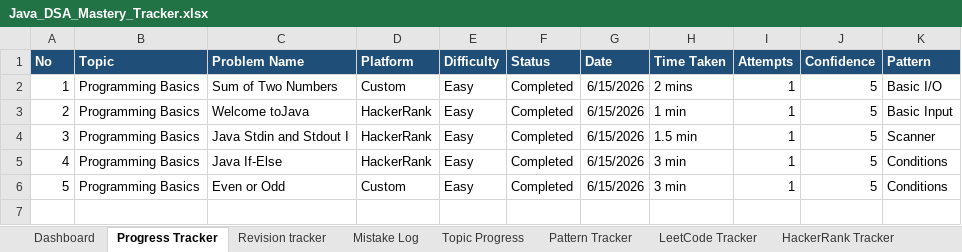
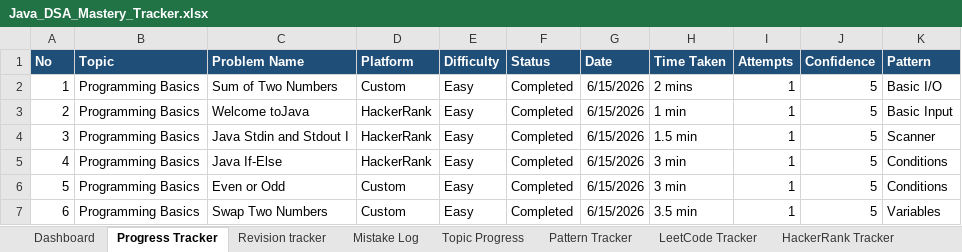
Before and after one commit to KL-Coders0103/java-dsa-mastery, an Excel workbook: Java_DSA_Mastery_Tracker.xlsx, sheet Progress Tracker, drawn as a sheet; values as stored, in another font and other column widths than the file's, no borders; the diff names each change by its address in the sheet, - before the commit and + after, or states it on an @@ line.

Commit message:
Solved PB003 – Swap Two Numbers

```diff
--- a/Java_DSA_Mastery_Tracker.xlsx (sheet Progress Tracker)
+++ b/Java_DSA_Mastery_Tracker.xlsx (sheet Progress Tracker)
+row 7: 6 | Programming Basics | Swap Two Numbers | Custom | Easy | Completed | 6/15/2026 | 3.5 min | 1 | 5 | Variables
```
Also changed, not shown: 3 other files.
